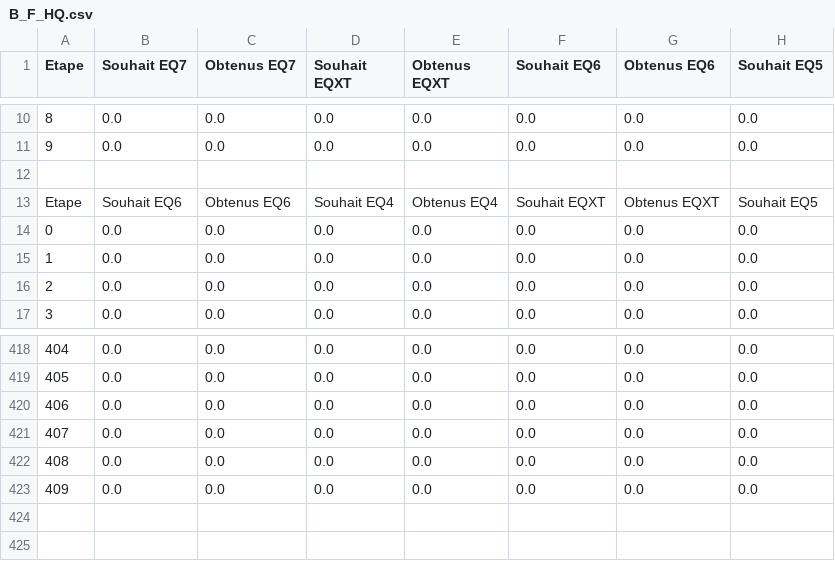
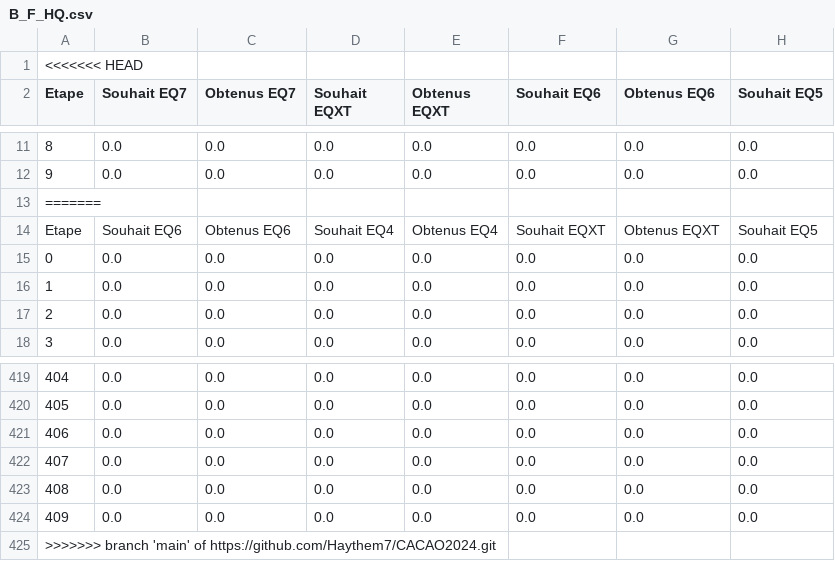
Before and after one commit to thorwigs/CACAO2024, a CSV file: docs/B_F_HQ.csv, drawn as a sheet; only a part is shown, gaps mark what is left out; addresses are those after the commit; rows hold the shown columns only; the diff names each change by its address in the sheet, - before the commit and + after, or states it on an @@ line.

Commit message:
Merge branch 'main' of https://github.com/Haythem7/CACAO2024.git into main

```diff
--- a/docs/B_F_HQ.csv
+++ b/docs/B_F_HQ.csv
+row 1: <<<<<<< HEAD
@@ column A (Etape) renumbered in row 13 @@
+row 425: >>>>>>> branch 'main' of https://github.com/Haythem7/CACAO2024.git
```
Also changed, not shown: docs/AO.csv, docs/CC_livraisonsFeves.csv.
